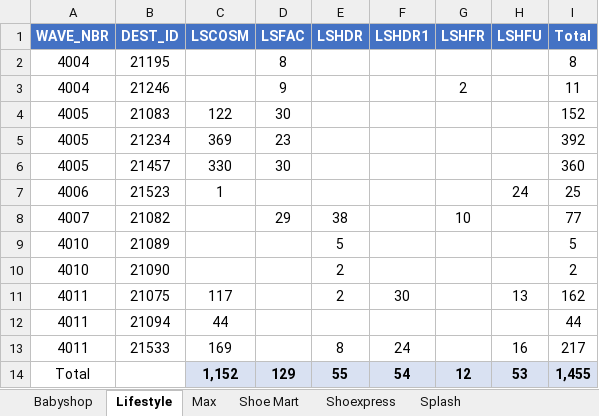
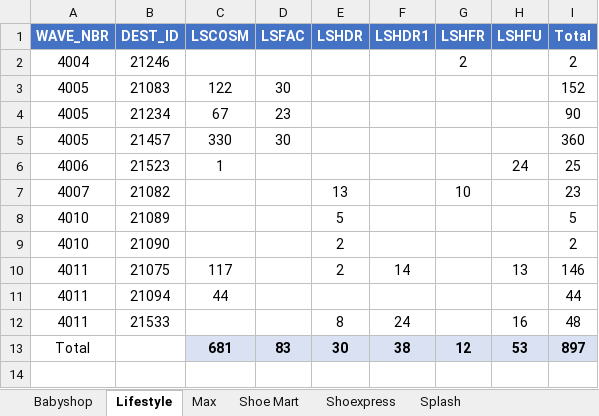
Before and after one commit to abs137/Balance-Pick, an Excel workbook: Balance_Pick_Summary.xlsx, sheet Lifestyle, drawn as a sheet; values as stored, in another font and other column widths than the file's, no borders; removed rows and columns are numbered as before the commit, all else as after; the diff names each change by its address in the sheet, - before the commit and + after, or states it on an @@ line.

```diff
--- a/Balance_Pick_Summary.xlsx (sheet Lifestyle)
+++ b/Balance_Pick_Summary.xlsx (sheet Lifestyle)
-row 2: 4004 | 21195 |  | 8 |  |  |  |  | 8
-D2 (LSFAC): 9
+D2 (LSFAC): (empty)
-I2 (Total): 11
+I2 (Total): 2
-C4 (LSCOSM): 369
+C4 (LSCOSM): 67
-I4 (Total): 392
+I4 (Total): 90
-D7 (LSFAC): 29
+D7 (LSFAC): (empty)
-E7 (LSHDR): 38
+E7 (LSHDR): 13
-I7 (Total): 77
+I7 (Total): 23
-F10 (LSHDR1): 30
+F10 (LSHDR1): 14
-I10 (Total): 162
+I10 (Total): 146
-C12 (LSCOSM): 169
+C12 (LSCOSM): (empty)
-I12 (Total): 217
+I12 (Total): 48
-row 14: Total |  | 1,152 | 129 | 55 | 54 | 12 | 53 | 1,455
+row 13: Total |  | 681 | 83 | 30 | 38 | 12 | 53 | 897
```
Also changed, not shown: sheet Max, sheet Splash, sheet Babyshop, sheet Shoe Mart.
